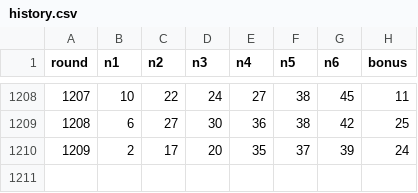
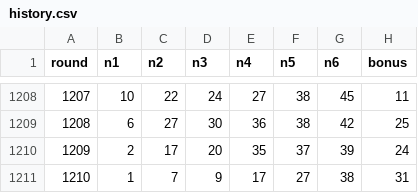
Before and after one commit to realred333/lottogogo, a CSV file: history.csv, drawn as a sheet; only a part is shown, gaps mark what is left out; the diff names each change by its address in the sheet, - before the commit and + after, or states it on an @@ line.

Commit message:
feat(ops): automate weekly incremental lotto history updates

```diff
--- a/history.csv
+++ b/history.csv
+row 1211: 1210 | 1 | 7 | 9 | 17 | 27 | 38 | 31
```
Also changed, not shown: 5 other files.
